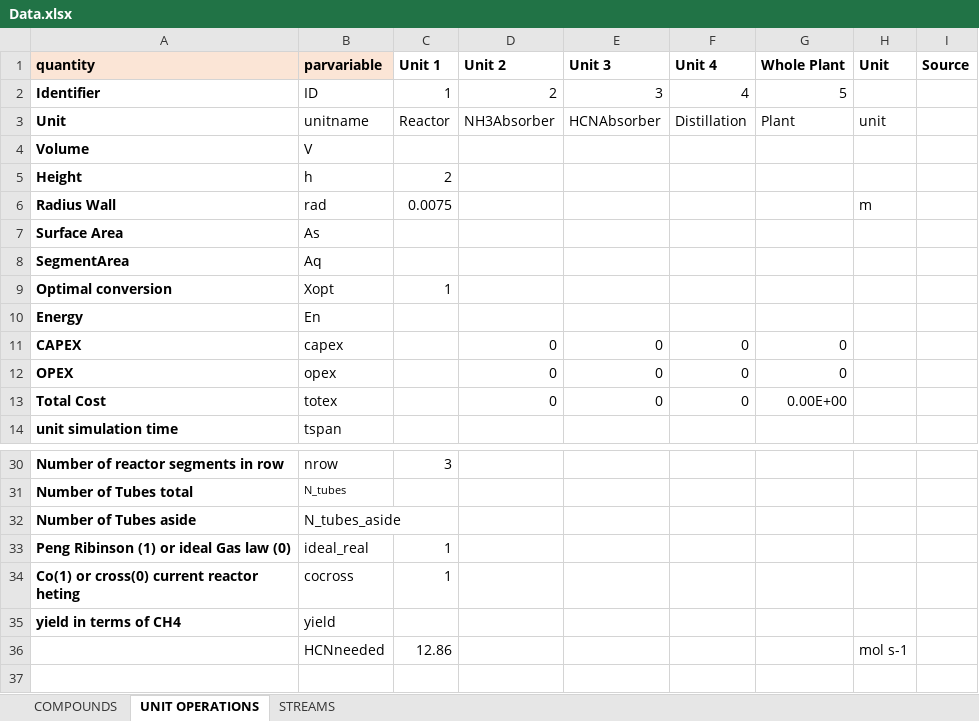
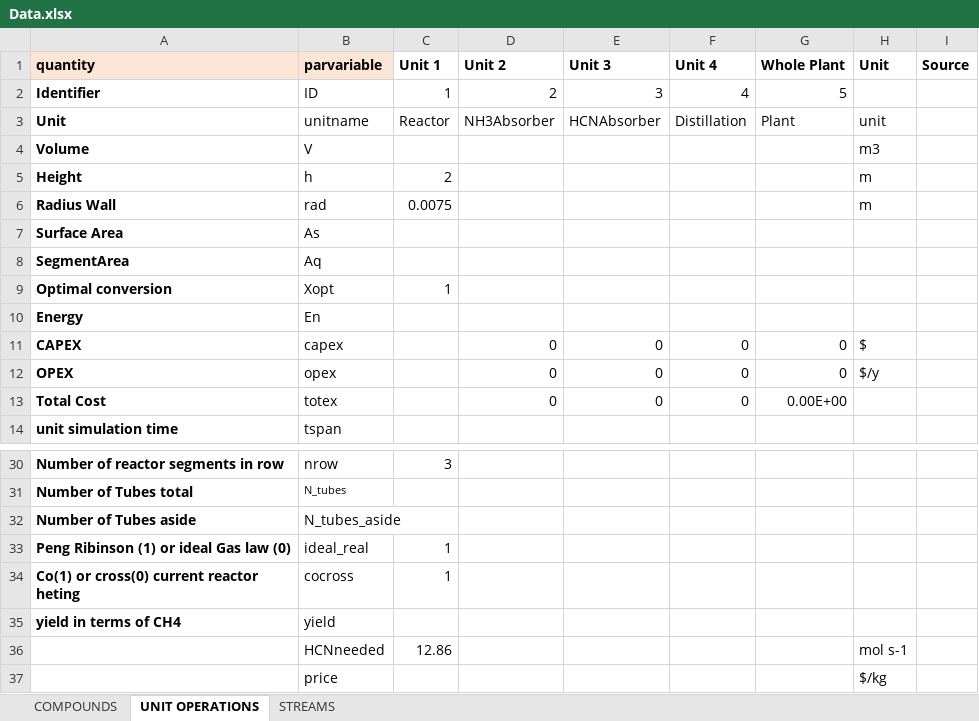
Before and after one commit to triceert/CS, an Excel workbook: MatlabWD/Data.xlsx, sheet UNIT OPERATIONS, drawn as a sheet; only a part is shown, gaps mark what is left out; values as stored, in another font and other column widths than the file's, no borders; the diff names each change by its address in the sheet, - before the commit and + after, or states it on an @@ line.

```diff
--- a/MatlabWD/Data.xlsx (sheet UNIT OPERATIONS)
+++ b/MatlabWD/Data.xlsx (sheet UNIT OPERATIONS)
-H4 (Unit): (empty)
+H4 (Unit): m3
-H5 (Unit): (empty)
+H5 (Unit): m
-H11 (Unit): (empty)
+H11 (Unit): $
-H12 (Unit): (empty)
+H12 (Unit): $/y
+row 37:  | price |  |  |  |  |  | $/kg
```
Also changed, not shown: 2 other files.
